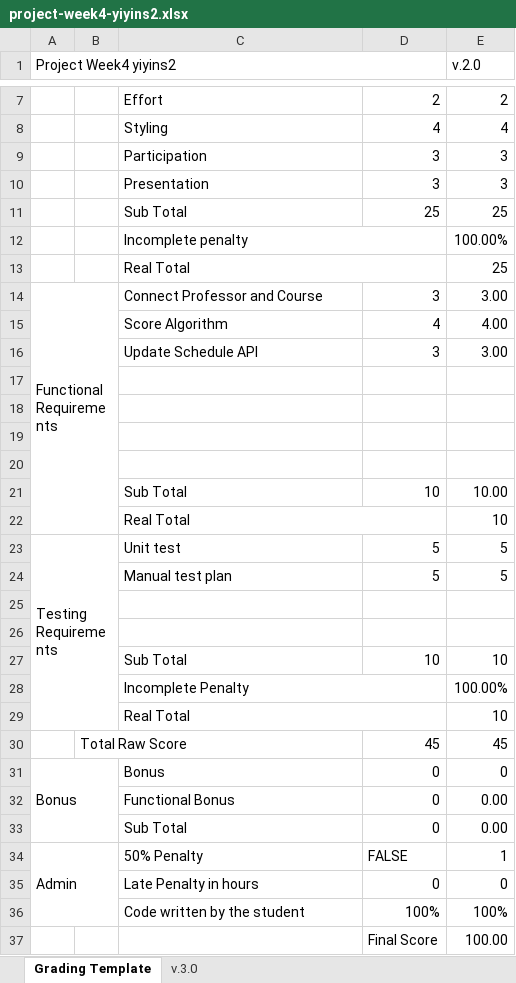
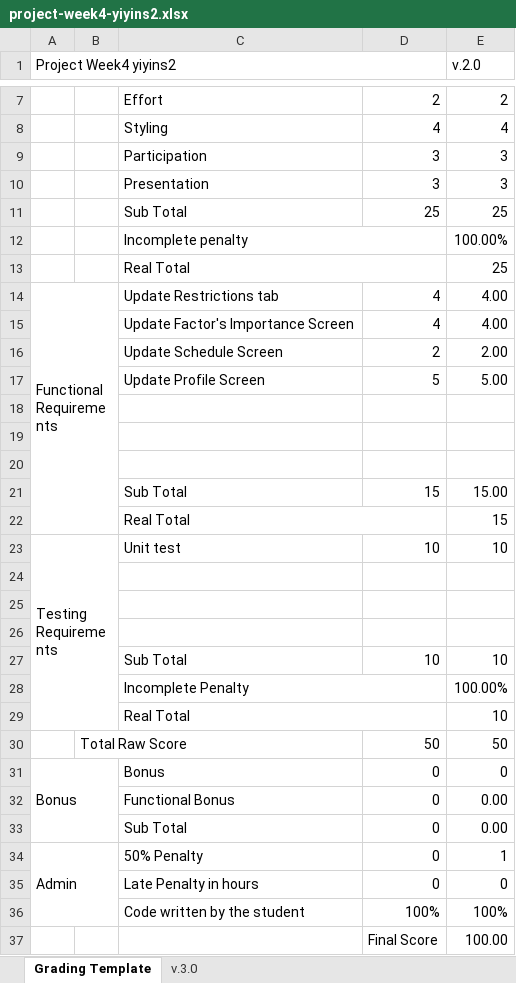
Before and after one commit to madun1999/uiuc-course-scheduler, an Excel workbook: scoring spreadsheets/project-week4-yiyins2.xlsx, sheet Grading Template, drawn as a sheet; only a part is shown, gaps mark what is left out; values as stored, in another font and other column widths than the file's, no cell formats; removed rows and columns are numbered as before the commit, all else as after; the diff names each change by its address in the sheet, - before the commit and + after, or states it on an @@ line.

Commit message:
finalize scoring

```diff
--- a/scoring spreadsheets/project-week4-yiyins2.xlsx (sheet Grading Template)
+++ b/scoring spreadsheets/project-week4-yiyins2.xlsx (sheet Grading Template)
-row 14: Functional Requirements |  | Connect Professor and Course | 3 | 3.00
+row 14: Functional Requirements |  | Update Restrictions tab | 4 | 4.00
-C15: Score Algorithm
+C15: Update Factor's Importance Screen
-row 16:  |  | Update Schedule API | 3 | 3.00
+row 16:  |  | Update Schedule Screen | 2 | 2.00
+row 17:  |  | Update Profile Screen | 5 | 5.00
+row 21:  |  | Sub Total | 15 | 15.00
+row 22:  |  | Real Total |  | 15
+row 23: Testing Requirements |  | Unit test | 10 | 10
-row 21:  |  | Sub Total | 10 | 10.00
-row 22:  |  | Real Total |  | 10
-row 23: Testing Requirements |  | Unit test | 5 | 5
-row 24:  |  | Manual test plan | 5 | 5
-row 30:  | Total Raw Score |  | 45 | 45
+row 30:  | Total Raw Score |  | 50 | 50
-D34: FALSE
+D34: 0
```
Also changed, not shown: sheet v.3.0, cell formats, formulas that keep their value, scoring spreadsheets/project-week4-dunma2.xlsx, 1 other file.
